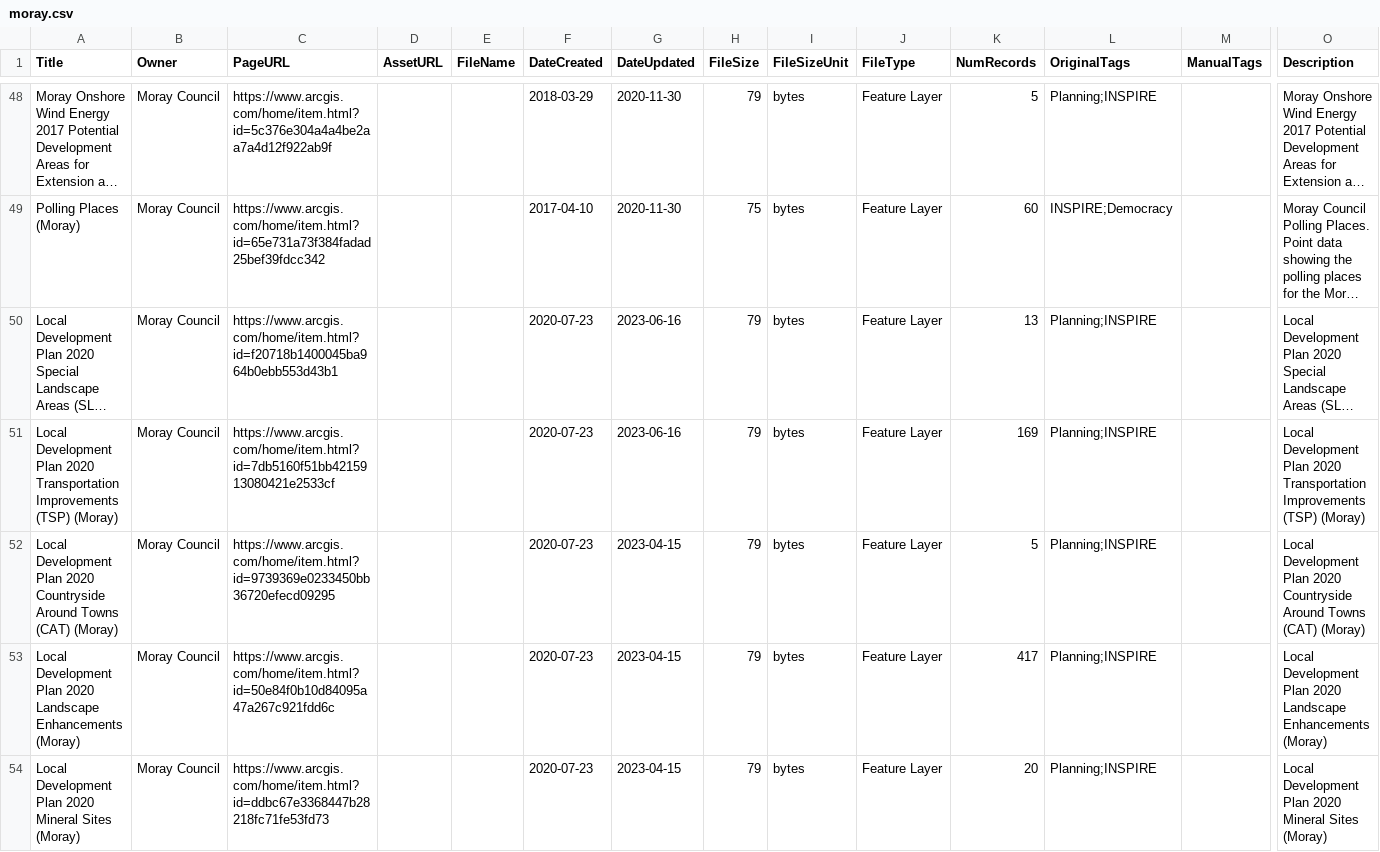
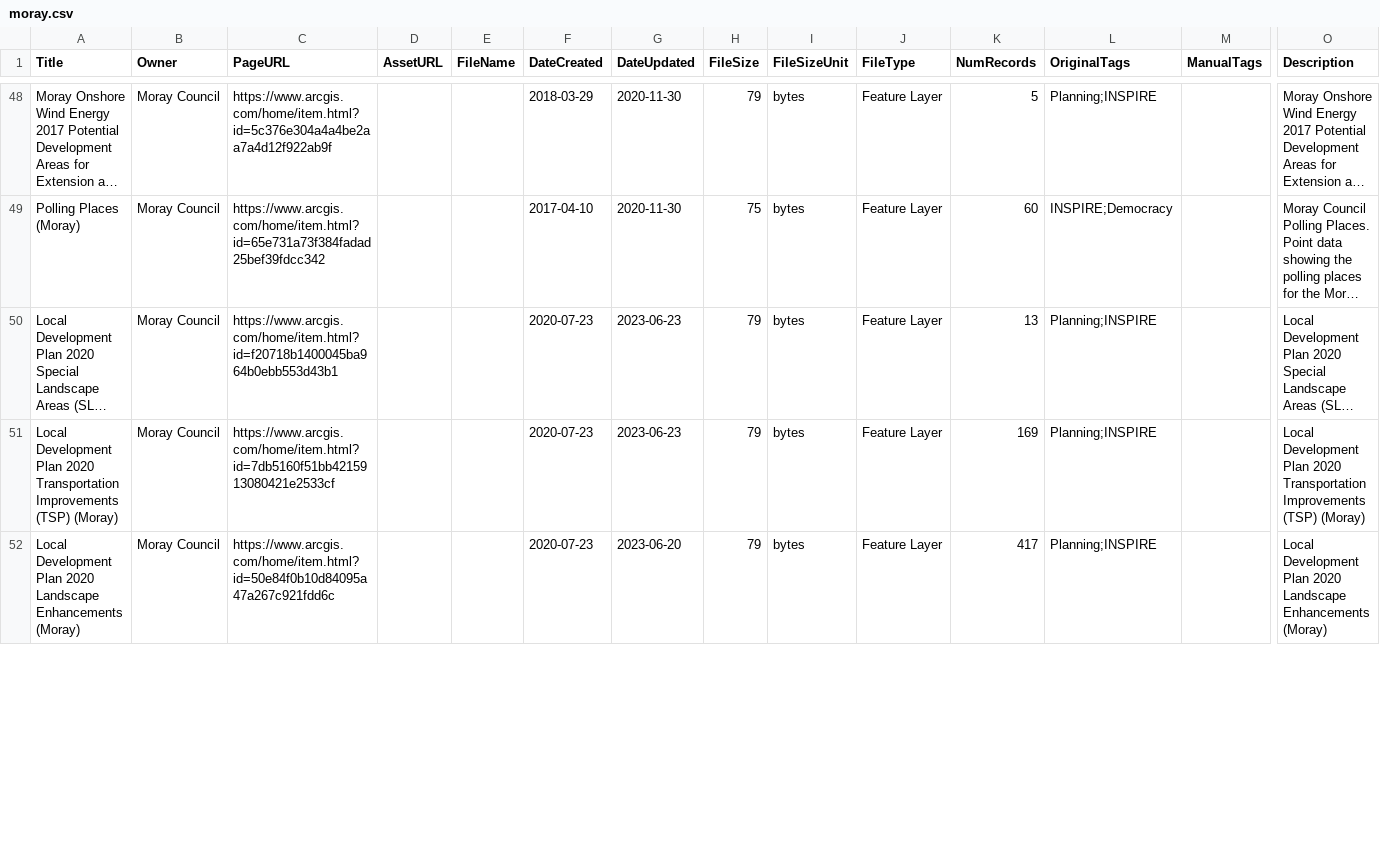
Before and after one commit to OpenDataScotland/the_od_bods, a CSV file: data/arcgis/moray.csv, drawn as a sheet; only a part is shown, gaps mark what is left out; long unchanged cells end in …; removed rows and columns are numbered as before the commit, all else as after; rows hold the shown columns only; the diff covers the shown part only; the diff names each change by its address in the sheet, - before the commit and + after, or states it on an @@ line.

```diff
--- a/data/arcgis/moray.csv
+++ b/data/arcgis/moray.csv
-G50:G51 (DateUpdated): 2023-06-16
+G50:G51 (DateUpdated): 2023-06-23
-row 52: Local Development Plan 2020 Countryside Around Towns (CAT) (Moray) | Moray Council | https://www.arcgis.com/home/item.html?id=9739369e0233450bb36720efecd09295 |  |  | 2020-07-23 | 2023-04-15 | 79 | bytes | Feature Layer | 5 | Planning;INSPIRE |  | Local Development Plan 2020 Countryside Around Towns (CAT) (Moray)
-G52 (DateUpdated): 2023-04-15
+G52 (DateUpdated): 2023-06-20
-row 54: Local Development Plan 2020 Mineral Sites (Moray) | Moray Council | https://www.arcgis.com/home/item.html?id=ddbc67e3368447b28218fc71fe53fd73 |  |  | 2020-07-23 | 2023-04-15 | 79 | bytes | Feature Layer | 20 | Planning;INSPIRE |  | Local Development Plan 2020 Mineral Sites (Moray)
```
Also changed, not shown: 2 added rows and 7 edited cells elsewhere in this file, data/USMART/Cycling Scotland.csv, data/USMART/Dumfries and Galloway Council.csv, 13 other files.
